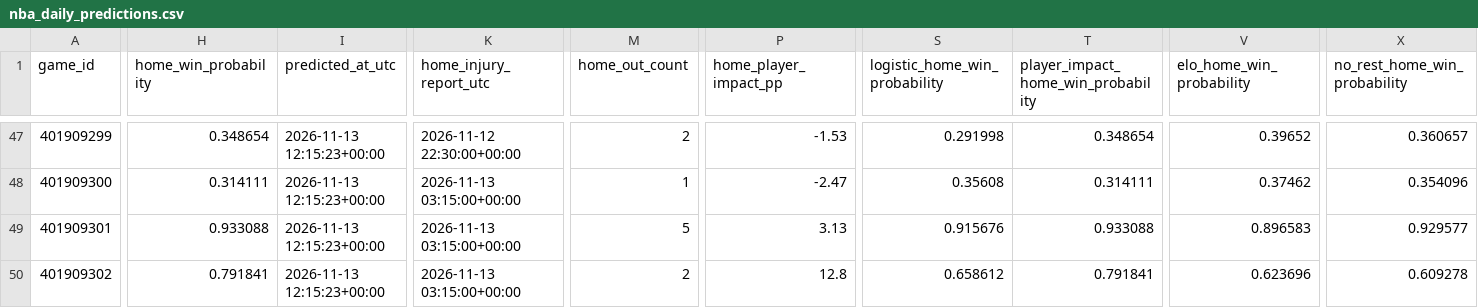
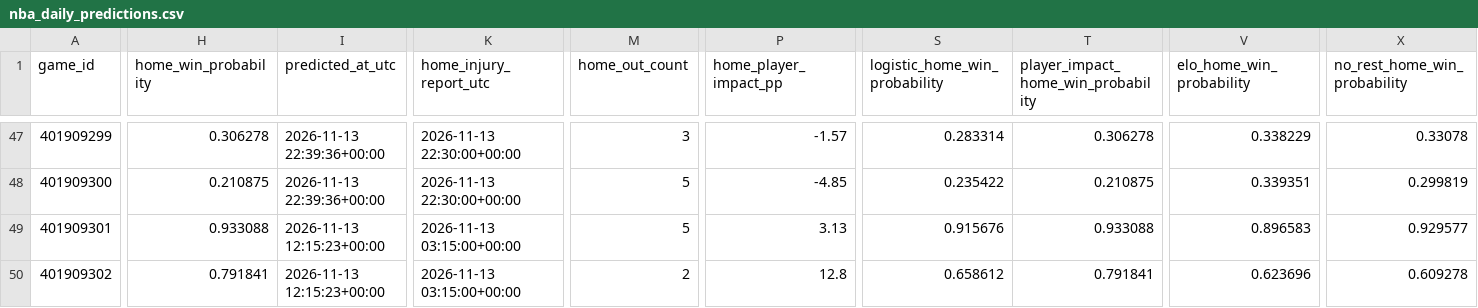
Before and after one commit to brianbzeng/nbamodel, a CSV file: data/raw/nba_daily_predictions.csv, drawn as a sheet; only a part is shown, gaps mark what is left out; the diff covers the shown part only; the diff names each change by its address in the sheet, - before the commit and + after, or states it on an @@ line.

```diff
--- a/data/raw/nba_daily_predictions.csv
+++ b/data/raw/nba_daily_predictions.csv
-H47 (home_win_probability): 0.348654
+H47 (home_win_probability): 0.306278
-I47:I48 (predicted_at_utc): 2026-11-13 12:15:23+00:00
+I47:I48 (predicted_at_utc): 2026-11-13 22:39:36+00:00
-K47 (home_injury_report_utc): 2026-11-12 22:30:00+00:00
+K47 (home_injury_report_utc): 2026-11-13 22:30:00+00:00
-M47 (home_out_count): 2
+M47 (home_out_count): 3
-P47 (home_player_impact_pp): -1.53
+P47 (home_player_impact_pp): -1.57
-S47 (logistic_home_win_probability): 0.291998
+S47 (logistic_home_win_probability): 0.283314
-T47: 0.348654
+T47: 0.306278
-V47 (elo_home_win_probability): 0.39652
+V47 (elo_home_win_probability): 0.338229
-X47 (no_rest_home_win_probability): 0.360657
+X47 (no_rest_home_win_probability): 0.33078
-H48 (home_win_probability): 0.314111
+H48 (home_win_probability): 0.210875
-K48 (home_injury_report_utc): 2026-11-13 03:15:00+00:00
+K48 (home_injury_report_utc): 2026-11-13 22:30:00+00:00
-M48 (home_out_count): 1
+M48 (home_out_count): 5
-P48 (home_player_impact_pp): -2.47
+P48 (home_player_impact_pp): -4.85
-S48 (logistic_home_win_probability): 0.35608
+S48 (logistic_home_win_probability): 0.235422
-T48: 0.314111
+T48: 0.210875
-V48 (elo_home_win_probability): 0.37462
+V48 (elo_home_win_probability): 0.339351
-X48 (no_rest_home_win_probability): 0.354096
+X48 (no_rest_home_win_probability): 0.299819
```
Also changed, not shown: 67 edited cells elsewhere in this file, data/raw/official_nba_injuries_by_team_live.csv, data/raw/official_nba_injuries_players_live.csv.
